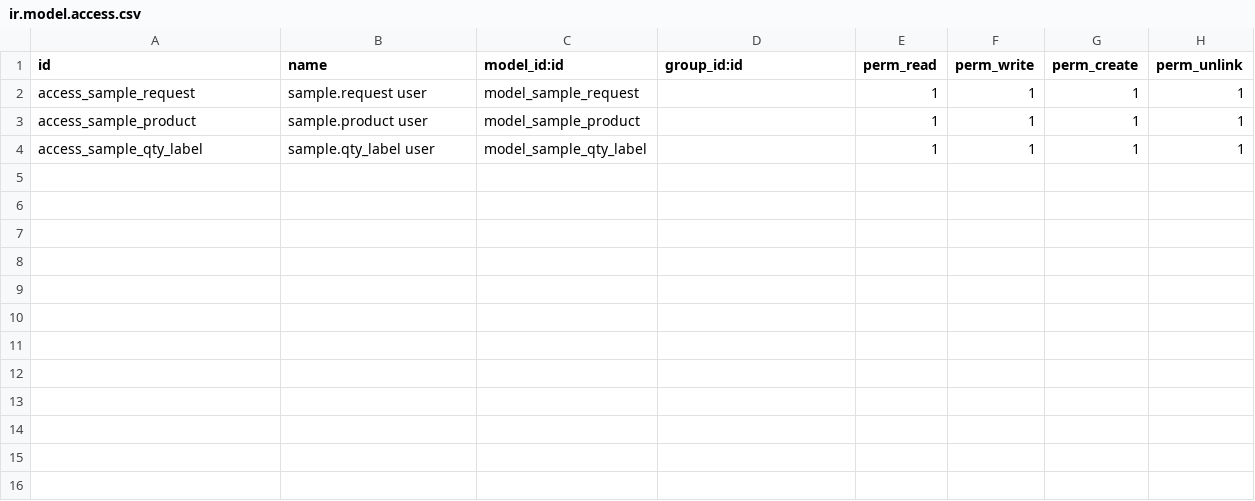
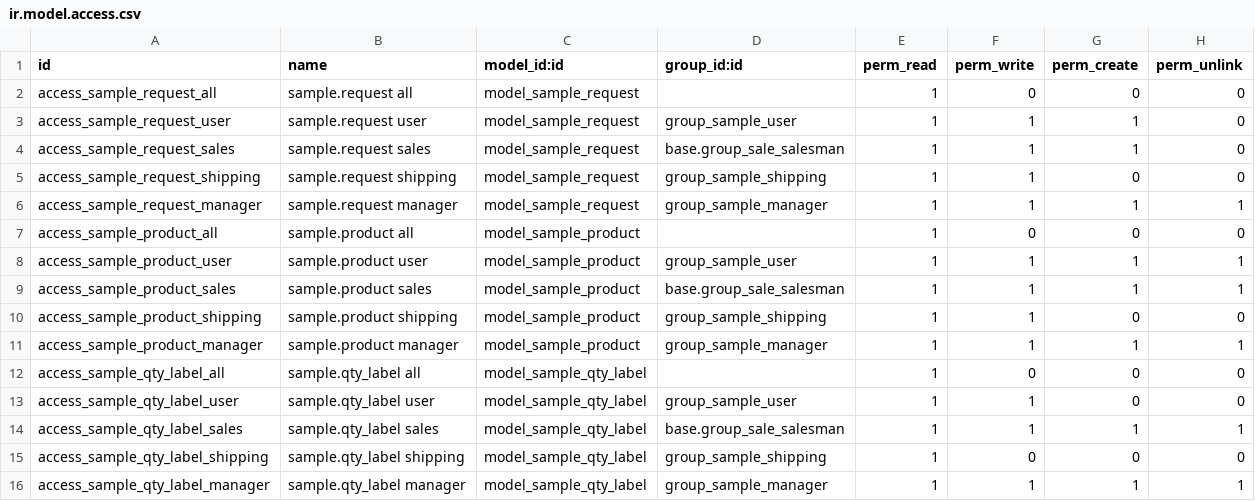
Before and after one commit to ethanfurman/openerp_sample, a CSV file: security/ir.model.access.csv, drawn as a sheet.

Commit message:
include access permissions for all groups

```diff
--- a/security/ir.model.access.csv
+++ b/security/ir.model.access.csv
@@ -1,4 +1,16 @@
 id,name,model_id:id,group_id:id,perm_read,perm_write,perm_create,perm_unlink
-access_sample_request,sample.request user,model_sample_request,,1,1,1,1
-access_sample_product,sample.product user,model_sample_product,,1,1,1,1
-access_sample_qty_label,sample.qty_label user,model_sample_qty_label,,1,1,1,1
+access_sample_request_all,sample.request all,model_sample_request,,1,0,0,0
+access_sample_request_user,sample.request user,model_sample_request,group_sample_user,1,1,1,0
+access_sample_request_sales,sample.request sales,model_sample_request,base.group_sale_salesman,1,1,1,0
+access_sample_request_shipping,sample.request shipping,model_sample_request,group_sample_shipping,1,1,0,0
+access_sample_request_manager,sample.request manager,model_sample_request,group_sample_manager,1,1,1,1
+access_sample_product_all,sample.product all,model_sample_product,,1,0,0,0
+access_sample_product_user,sample.product user,model_sample_product,group_sample_user,1,1,1,1
+access_sample_product_sales,sample.product sales,model_sample_product,base.group_sale_salesman,1,1,1,1
+access_sample_product_shipping,sample.product shipping,model_sample_product,group_sample_shipping,1,1,0,0
+access_sample_product_manager,sample.product manager,model_sample_product,group_sample_manager,1,1,1,1
+access_sample_qty_label_all,sample.qty_label all,model_sample_qty_label,,1,0,0,0
+access_sample_qty_label_user,sample.qty_label user,model_sample_qty_label,group_sample_user,1,1,0,0
+access_sample_qty_label_sales,sample.qty_label sales,model_sample_qty_label,base.group_sale_salesman,1,1,1,1
+access_sample_qty_label_shipping,sample.qty_label shipping,model_sample_qty_label,group_sample_shipping,1,0,0,0
+access_sample_qty_label_manager,sample.qty_label manager,model_sample_qty_label,group_sample_manager,1,1,1,1
```
